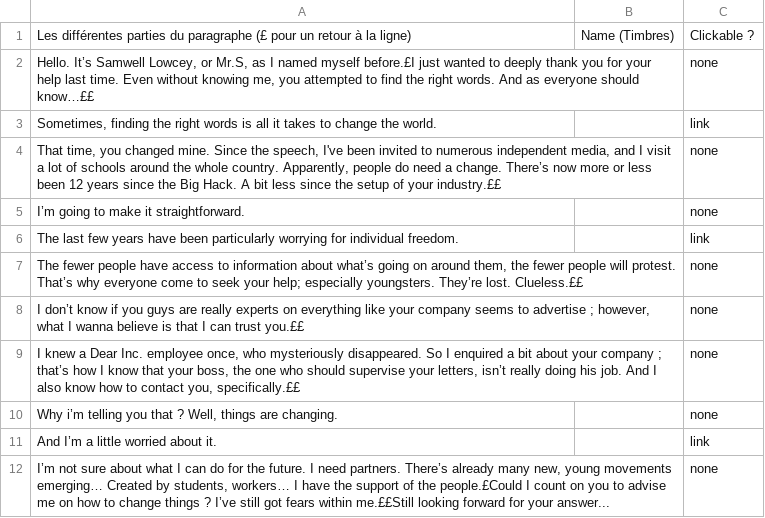
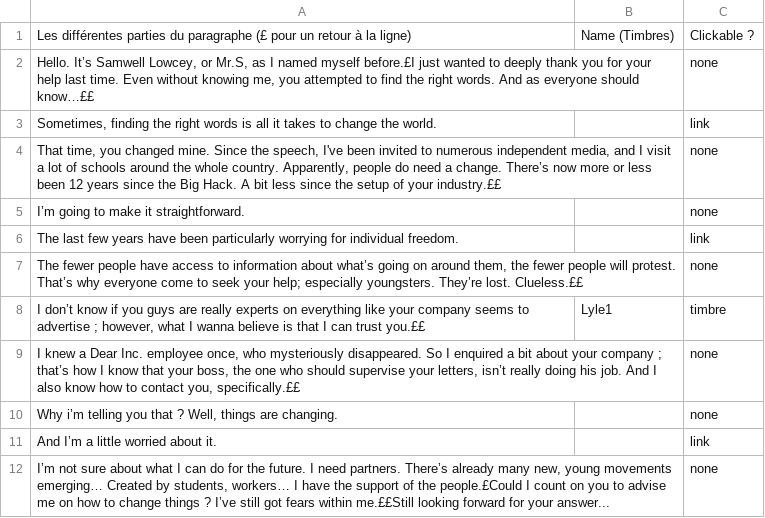
Before and after one commit to NilsVandamme/DEAR_REBORN, a CSV file: Assets/ImportFiles/CSV/ParagraphesOrdi/E1/E1_Mission.csv, drawn as a sheet.

Commit message:
E1 to F4 mission csv & scriptable objects

```diff
--- a/Assets/ImportFiles/CSV/ParagraphesOrdi/E1/E1_Mission.csv
+++ b/Assets/ImportFiles/CSV/ParagraphesOrdi/E1/E1_Mission.csv
@@ -7,3 +7,3 @@ The last few years have been particularly worrying for individual freedom.,,link
 " The fewer people have access to information about what’s going on around them, the fewer people will protest. That’s why everyone come to seek your help; especially youngsters. They’re lost. Clueless.££",,none
-"I don’t know if you guys are really experts on everything like your company seems to advertise ; however, what I wanna believe is that I can trust you.££",,none
+"I don’t know if you guys are really experts on everything like your company seems to advertise ; however, what I wanna believe is that I can trust you.££",Lyle1,timbre
 "I knew a Dear Inc. employee once, who mysteriously disappeared. So I enquired a bit about your company ; that’s how I know that your boss, the one who should supervise your letters, isn’t really doing his job. And I also know how to contact you, specifically.££",,none
```
Also changed, not shown: Assets/ImportFiles/CSV/ParagraphesOrdi/E3/E3_Mission.csv, Assets/ImportFiles/CSV/ParagraphesOrdi/F1/F1_Mission.csv, 11 other files.
